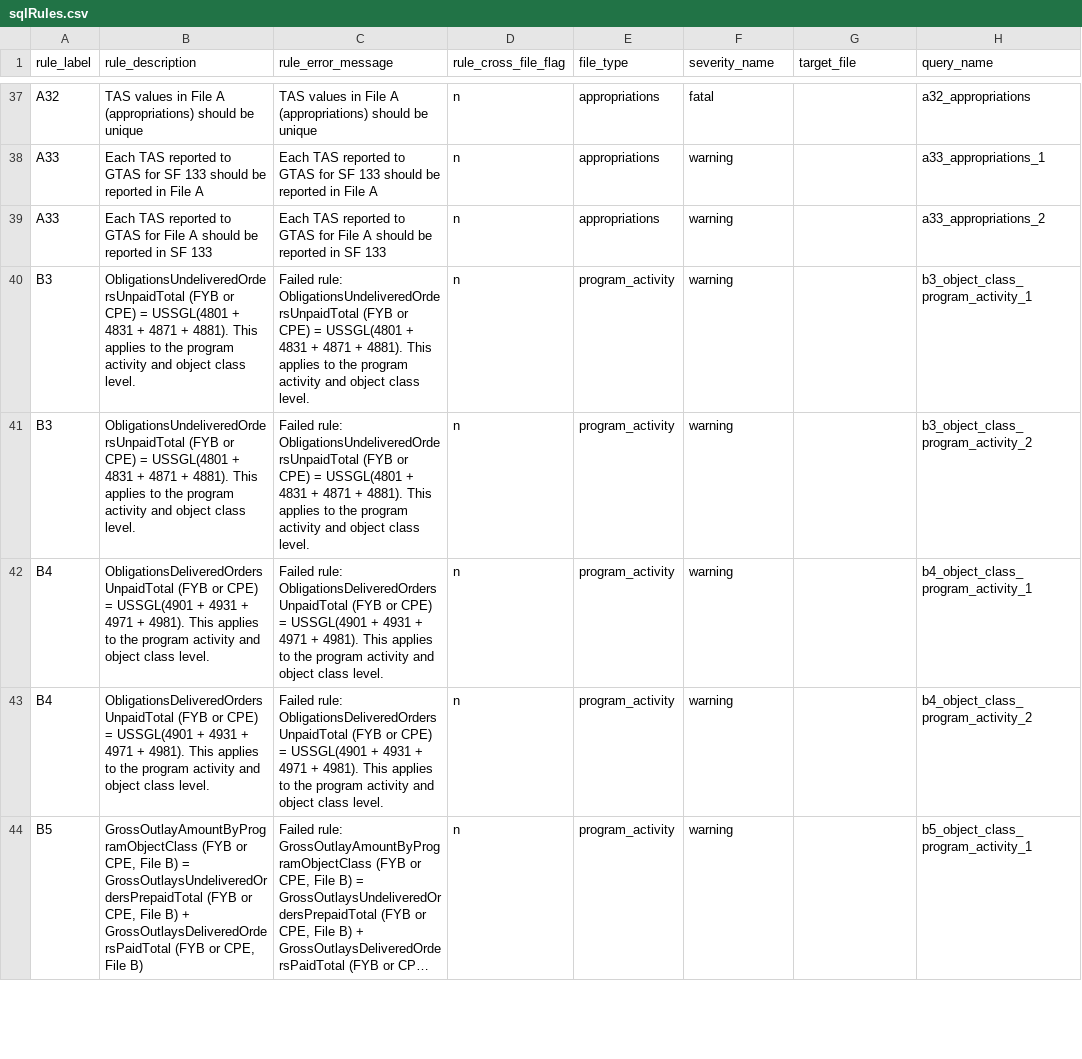
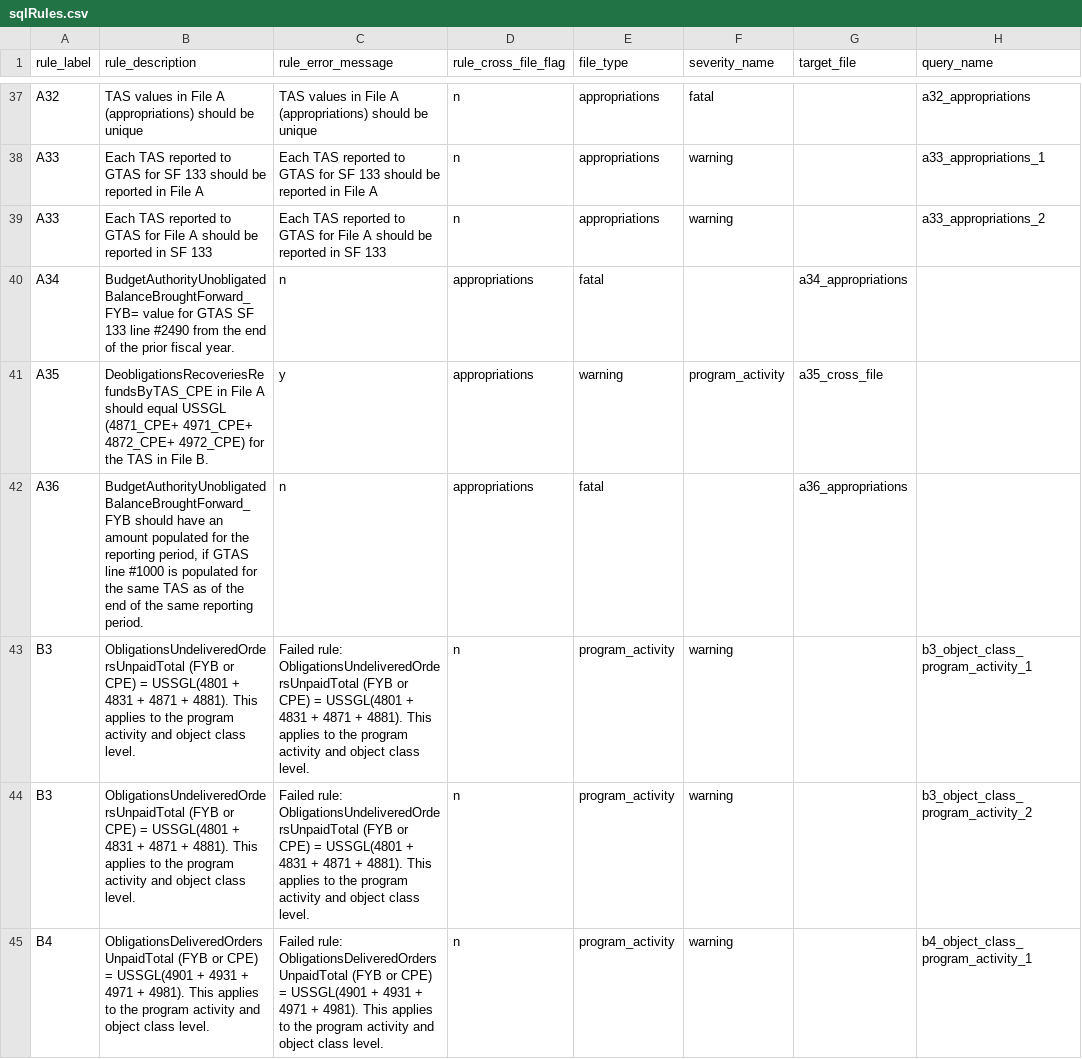
Before and after one commit to fedspendingtransparency/data-act-broker-backend, a CSV file: dataactvalidator/config/sqlrules/sqlRules.csv, drawn as a sheet; only a part is shown, gaps mark what is left out; the shorter side is filled out with more unchanged rows; long unchanged cells end in ….

Commit message:
Adding rules A34,35,36 to sqlRules.csv

```diff
--- a/dataactvalidator/config/sqlrules/sqlRules.csv
+++ b/dataactvalidator/config/sqlrules/sqlRules.csv
@@ -39,2 +39,5 @@ A33,Each TAS reported to GTAS for SF 133 should be reported in File A,Each TAS r
 A33,Each TAS reported to GTAS for File A should be reported in SF 133,Each TAS reported to GTAS for File A should be reported in SF 133,n,appropriations,warning,,a33_appropriations_2
+A34,BudgetAuthorityUnobligatedBalanceBroughtForward_FYB= value for GTAS SF 133 line #2490 from the end of the prior fiscal year.,n,appropriations,fatal,,a34_appropriations
+A35,DeobligationsRecoveriesRefundsByTAS_CPE in File A should equal USSGL (4871_CPE+ 4971_CPE+ 4872_CPE+ 4972_CPE) for the TAS in File B.,y,appropriations,warning,program_activity,a35_cross_file
+A36,"BudgetAuthorityUnobligatedBalanceBroughtForward_FYB should have an amount populated for the reporting period, if GTAS line #1000 is populated for the same TAS as of the end of the same reporting period.",n,appropriations,fatal,,a36_appropriations
 B3,ObligationsUndeliveredOrdersUnpaidTotal (FYB or CPE) = USSGL(4801 + 4831 + 4871 + 4881). This applies to the program activity and object class level.,Failed rule: ObligationsUndeliveredOrdersUnpaidTotal (FYB or CPE) = USSGL(4801 + 4831 + 4871 + 4881). This applies to the program activity and object class level.,n,program_activity,warning,,b3_object_class_program_activity_1
```
